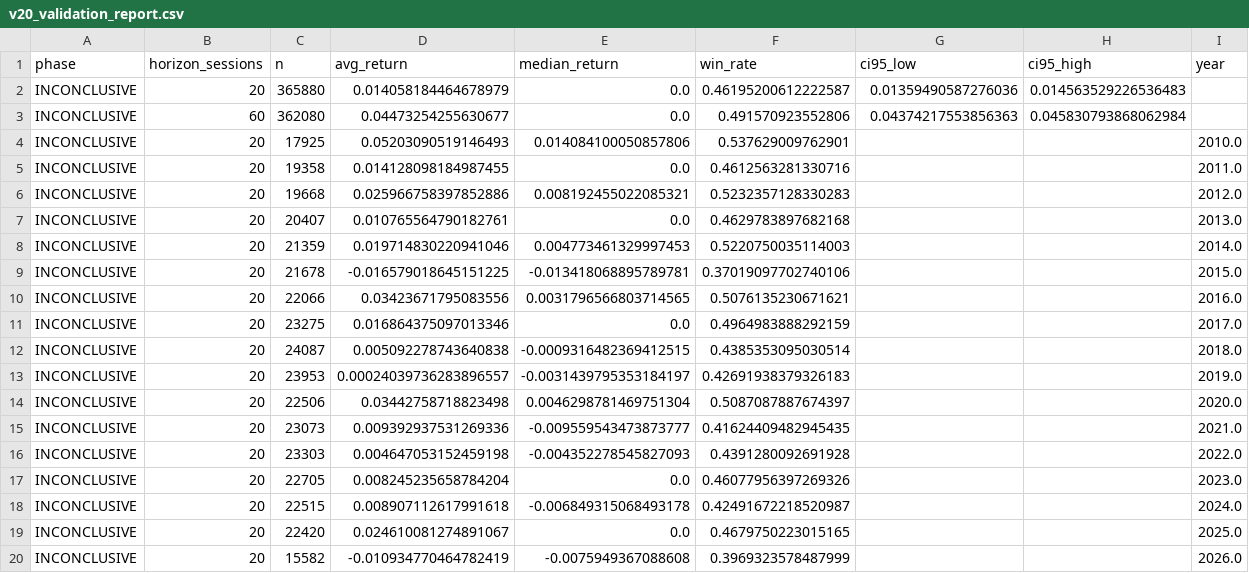
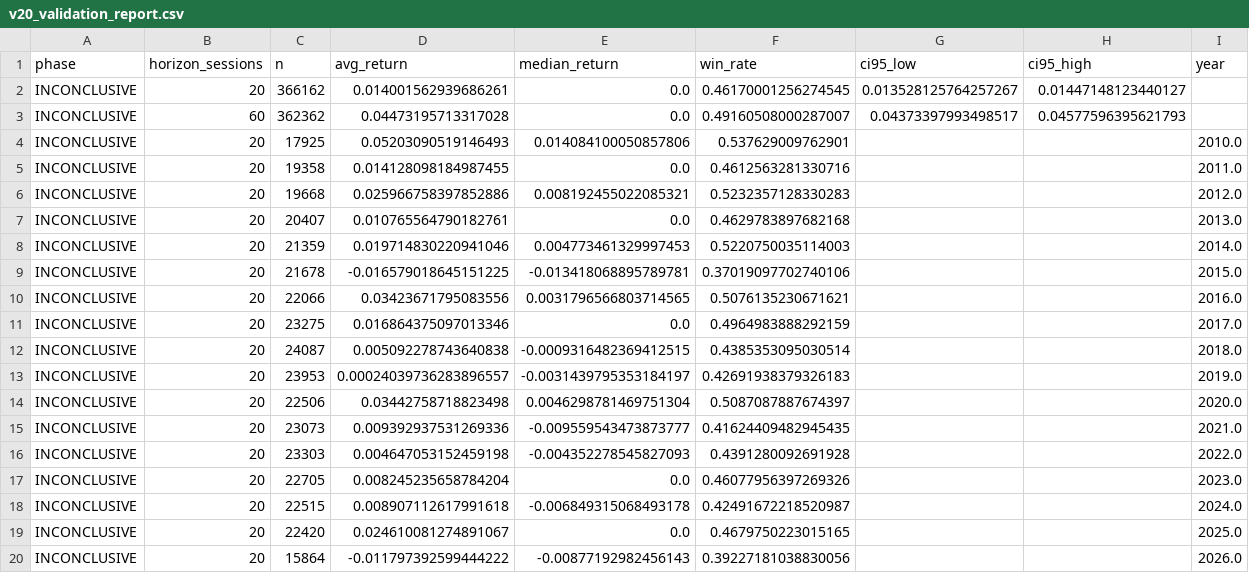
Before and after one commit to byusetianto-netizen/bayu-idx-trading-engine, a CSV file: data/broker/v20_validation_report.csv, drawn as a sheet; removed rows and columns are numbered as before the commit, all else as after; the diff names each change by its address in the sheet, - before the commit and + after, or states it on an @@ line.

```diff
--- a/data/broker/v20_validation_report.csv
+++ b/data/broker/v20_validation_report.csv
-row 2: INCONCLUSIVE | 20 | 365880 | 0.014058184464678979 | 0.0 | 0.46195200612222587 | 0.01359490587276036 | 0.014563529226536483
-row 3: INCONCLUSIVE | 60 | 362080 | 0.04473254255630677 | 0.0 | 0.491570923552806 | 0.04374217553856363 | 0.045830793868062984
+row 2: INCONCLUSIVE | 20 | 366162 | 0.014001562939686261 | 0.0 | 0.46170001256274545 | 0.013528125764257267 | 0.01447148123440127
+row 3: INCONCLUSIVE | 60 | 362362 | 0.04473195713317028 | 0.0 | 0.49160508000287007 | 0.04373397993498517 | 0.04577596395621793
-row 20: INCONCLUSIVE | 20 | 15582 | -0.010934770464782419 | -0.0075949367088608 | 0.3969323578487999 |  |  | 2026.0
+row 20: INCONCLUSIVE | 20 | 15864 | -0.011797392599444222 | -0.00877192982456143 | 0.39227181038830056 |  |  | 2026.0
```
Also changed, not shown: data/broker/broker_flow_features.csv, 4 other files.
